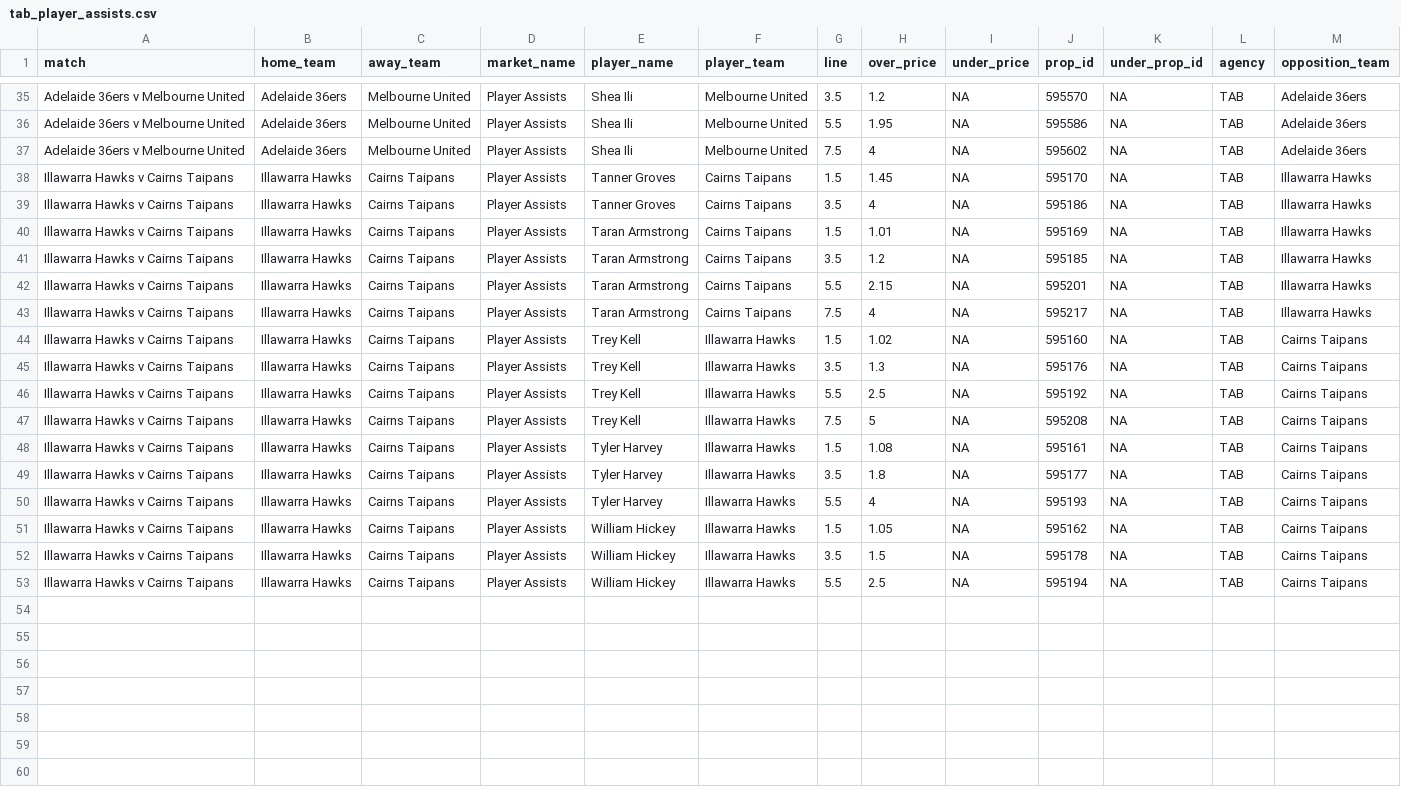
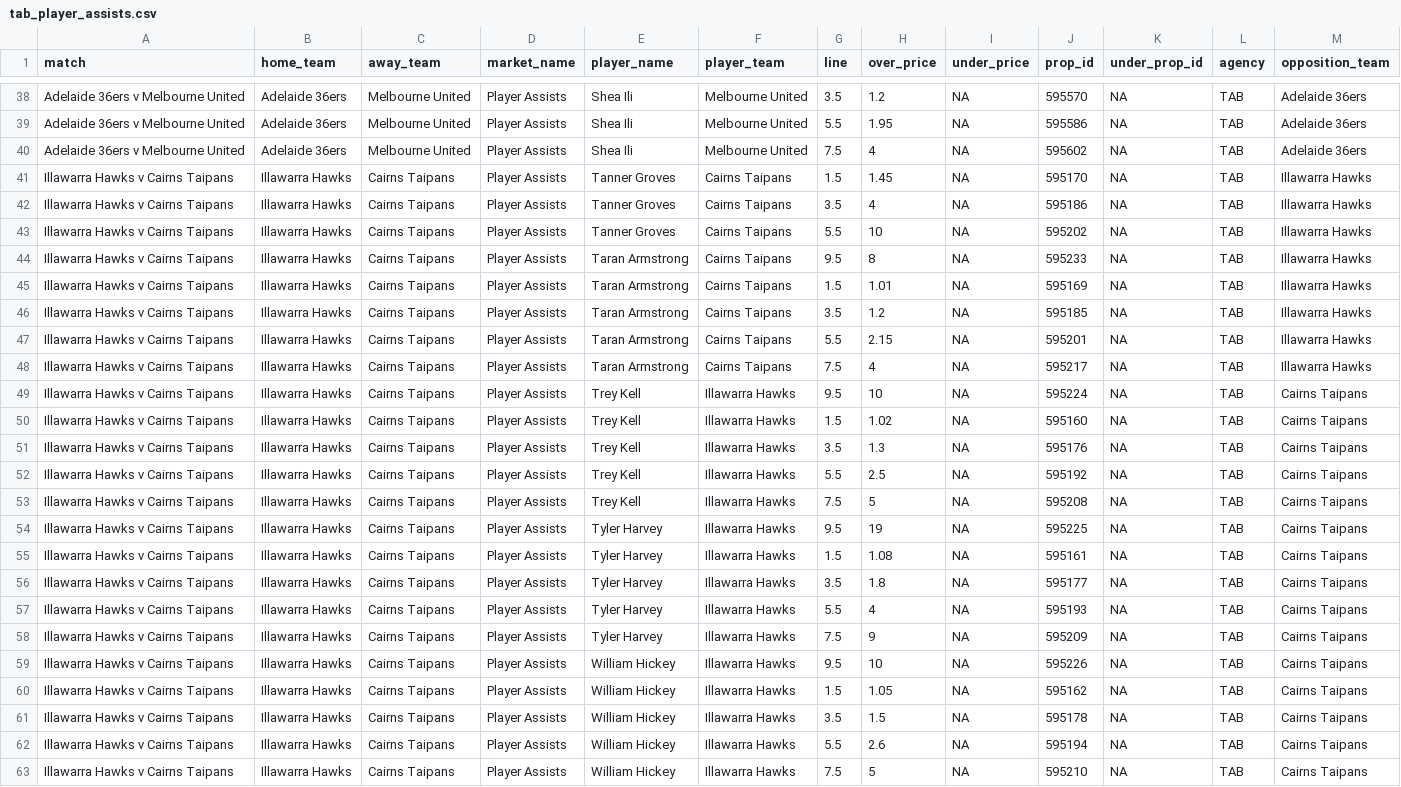
Before and after one commit to jamesbrown1417/NBL, a CSV file: Data/scraped_odds/tab_player_assists.csv, drawn as a sheet; only a part is shown, gaps mark what is left out; the diff covers the shown part only.

```diff
--- a/Data/scraped_odds/tab_player_assists.csv
+++ b/Data/scraped_odds/tab_player_assists.csv
@@ -39,2 +42,4 @@ Illawarra Hawks v Cairns Taipans,Illawarra Hawks,Cairns Taipans,Player Assists,T
 Illawarra Hawks v Cairns Taipans,Illawarra Hawks,Cairns Taipans,Player Assists,Tanner Groves,Cairns Taipans,3.5,4,NA,595186,NA,TAB,Illawarra Hawks
+Illawarra Hawks v Cairns Taipans,Illawarra Hawks,Cairns Taipans,Player Assists,Tanner Groves,Cairns Taipans,5.5,10,NA,595202,NA,TAB,Illawarra Hawks
+Illawarra Hawks v Cairns Taipans,Illawarra Hawks,Cairns Taipans,Player Assists,Taran Armstrong,Cairns Taipans,9.5,8,NA,595233,NA,TAB,Illawarra Hawks
 Illawarra Hawks v Cairns Taipans,Illawarra Hawks,Cairns Taipans,Player Assists,Taran Armstrong,Cairns Taipans,1.5,1.01,NA,595169,NA,TAB,Illawarra Hawks
@@ -43,2 +48,3 @@ Illawarra Hawks v Cairns Taipans,Illawarra Hawks,Cairns Taipans,Player Assists,T
 Illawarra Hawks v Cairns Taipans,Illawarra Hawks,Cairns Taipans,Player Assists,Taran Armstrong,Cairns Taipans,7.5,4,NA,595217,NA,TAB,Illawarra Hawks
+Illawarra Hawks v Cairns Taipans,Illawarra Hawks,Cairns Taipans,Player Assists,Trey Kell,Illawarra Hawks,9.5,10,NA,595224,NA,TAB,Cairns Taipans
 Illawarra Hawks v Cairns Taipans,Illawarra Hawks,Cairns Taipans,Player Assists,Trey Kell,Illawarra Hawks,1.5,1.02,NA,595160,NA,TAB,Cairns Taipans
@@ -47,2 +53,3 @@ Illawarra Hawks v Cairns Taipans,Illawarra Hawks,Cairns Taipans,Player Assists,T
 Illawarra Hawks v Cairns Taipans,Illawarra Hawks,Cairns Taipans,Player Assists,Trey Kell,Illawarra Hawks,7.5,5,NA,595208,NA,TAB,Cairns Taipans
+Illawarra Hawks v Cairns Taipans,Illawarra Hawks,Cairns Taipans,Player Assists,Tyler Harvey,Illawarra Hawks,9.5,19,NA,595225,NA,TAB,Cairns Taipans
 Illawarra Hawks v Cairns Taipans,Illawarra Hawks,Cairns Taipans,Player Assists,Tyler Harvey,Illawarra Hawks,1.5,1.08,NA,595161,NA,TAB,Cairns Taipans
@@ -50,4 +57,7 @@ Illawarra Hawks v Cairns Taipans,Illawarra Hawks,Cairns Taipans,Player Assists,T
 Illawarra Hawks v Cairns Taipans,Illawarra Hawks,Cairns Taipans,Player Assists,Tyler Harvey,Illawarra Hawks,5.5,4,NA,595193,NA,TAB,Cairns Taipans
+Illawarra Hawks v Cairns Taipans,Illawarra Hawks,Cairns Taipans,Player Assists,Tyler Harvey,Illawarra Hawks,7.5,9,NA,595209,NA,TAB,Cairns Taipans
+Illawarra Hawks v Cairns Taipans,Illawarra Hawks,Cairns Taipans,Player Assists,William Hickey,Illawarra Hawks,9.5,10,NA,595226,NA,TAB,Cairns Taipans
 Illawarra Hawks v Cairns Taipans,Illawarra Hawks,Cairns Taipans,Player Assists,William Hickey,Illawarra Hawks,1.5,1.05,NA,595162,NA,TAB,Cairns Taipans
 Illawarra Hawks v Cairns Taipans,Illawarra Hawks,Cairns Taipans,Player Assists,William Hickey,Illawarra Hawks,3.5,1.5,NA,595178,NA,TAB,Cairns Taipans
-Illawarra Hawks v Cairns Taipans,Illawarra Hawks,Cairns Taipans,Player Assists,William Hickey,Illawarra Hawks,5.5,2.5,NA,595194,NA,TAB,Cairns Taipans
+Illawarra Hawks v Cairns Taipans,Illawarra Hawks,Cairns Taipans,Player Assists,William Hickey,Illawarra Hawks,5.5,2.6,NA,595194,NA,TAB,Cairns Taipans
+Illawarra Hawks v Cairns Taipans,Illawarra Hawks,Cairns Taipans,Player Assists,William Hickey,Illawarra Hawks,7.5,5,NA,595210,NA,TAB,Cairns Taipans
```
Also changed, not shown: 3 added rows elsewhere in this file, Data/scraped_odds/bet365_player_assists.csv, Data/scraped_odds/bet365_player_points.csv, 23 other files.
